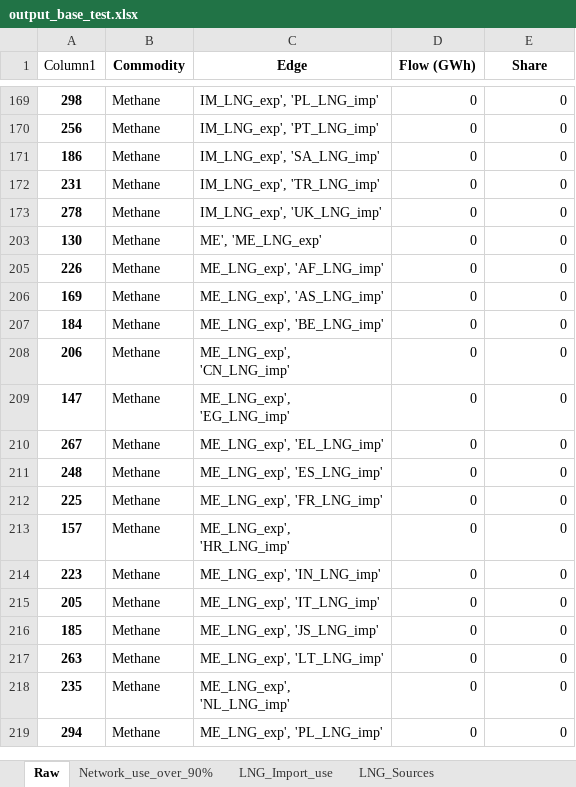
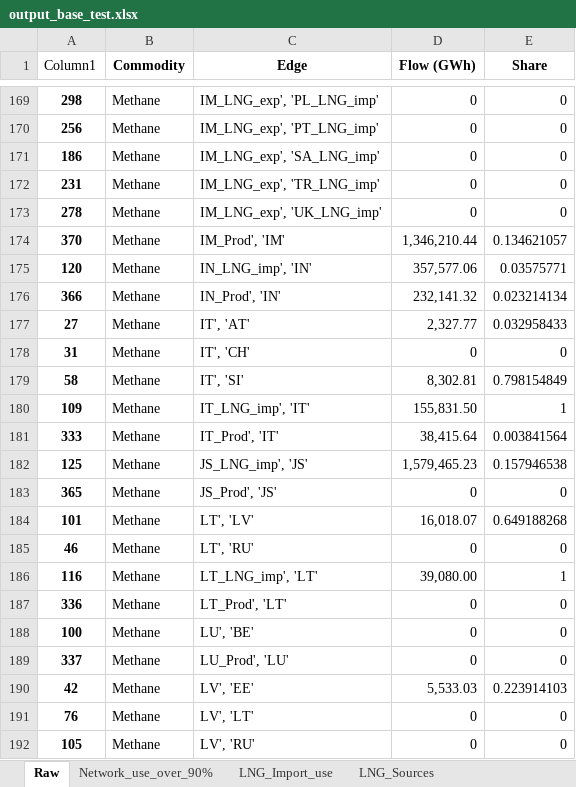
Before and after one commit to CSEI-EU/gas_infrastructure_model, an Excel workbook: 00_code_base/02_unidirectional/output_base_test.xlsx, sheet Raw, drawn as a sheet; only a part is shown, gaps mark what is left out; the shorter side is filled out with more unchanged rows; values as stored, in another font and other column widths than the file's, no borders; table styles not drawn; the diff covers the shown part only; the diff names each change by its address in the sheet, - before the commit and + after, or states it on an @@ line.

```diff
--- a/00_code_base/02_unidirectional/output_base_test.xlsx (sheet Raw)
+++ b/00_code_base/02_unidirectional/output_base_test.xlsx (sheet Raw)
@@ row 174 unhidden: 370 | Methane | IM_Prod', 'IM' | 1,346,210.44 | 0.134621057 @@
@@ row 175 unhidden: 120 | Methane | IN_LNG_imp', 'IN' | 357,577.06 | 0.03575771 @@
@@ row 176 unhidden: 366 | Methane | IN_Prod', 'IN' | 232,141.32 | 0.023214134 @@
@@ row 177 unhidden: 27 | Methane | IT', 'AT' | 2,327.77 | 0.032958433 @@
@@ row 178 unhidden: 31 | Methane | IT', 'CH' | 0 | 0 @@
@@ row 179 unhidden: 58 | Methane | IT', 'SI' | 8,302.81 | 0.798154849 @@
@@ row 180 unhidden: 109 | Methane | IT_LNG_imp', 'IT' | 155,831.50 | 1 @@
@@ row 181 unhidden: 333 | Methane | IT_Prod', 'IT' | 38,415.64 | 0.003841564 @@
@@ row 182 unhidden: 125 | Methane | JS_LNG_imp', 'JS' | 1,579,465.23 | 0.157946538 @@
@@ row 183 unhidden: 365 | Methane | JS_Prod', 'JS' | 0 | 0 @@
@@ row 184 unhidden: 101 | Methane | LT', 'LV' | 16,018.07 | 0.649188268 @@
@@ row 185 unhidden: 46 | Methane | LT', 'RU' | 0 | 0 @@
@@ row 186 unhidden: 116 | Methane | LT_LNG_imp', 'LT' | 39,080.00 | 1 @@
@@ row 187 unhidden: 336 | Methane | LT_Prod', 'LT' | 0 | 0 @@
@@ row 188 unhidden: 100 | Methane | LU', 'BE' | 0 | 0 @@
@@ row 189 unhidden: 337 | Methane | LU_Prod', 'LU' | 0 | 0 @@
@@ row 190 unhidden: 42 | Methane | LV', 'EE' | 5,533.03 | 0.223914103 @@
@@ row 191 unhidden: 76 | Methane | LV', 'LT' | 0 | 0 @@
@@ row 192 unhidden: 105 | Methane | LV', 'RU' | 0 | 0 @@
```
Also changed, not shown: 174 hidden or unhidden rows elsewhere in this sheet.
